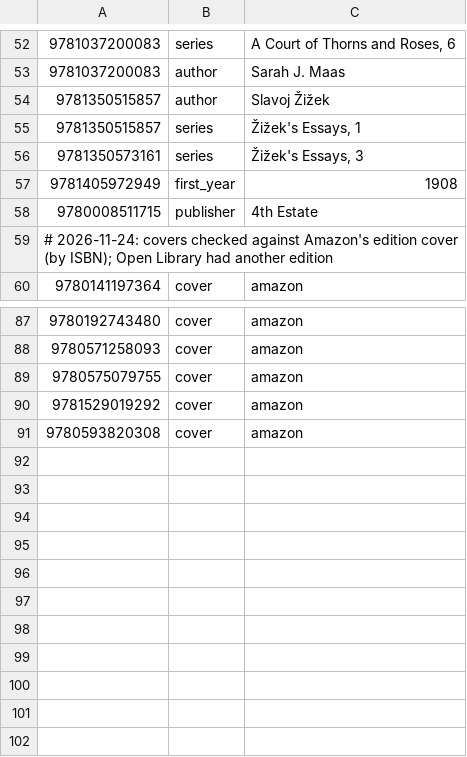
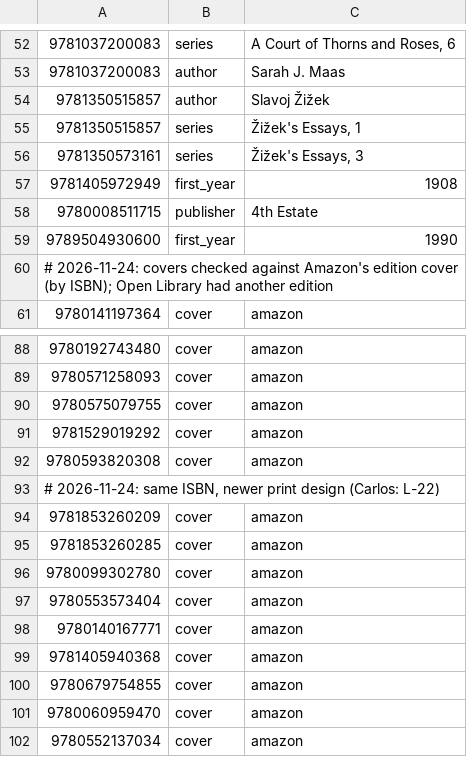
Before and after one commit to cptx13/cptx.ee, a TSV file: data/library/overrides.tsv, drawn as a sheet; only a part is shown, gaps mark what is left out; the diff names each change by its address in the sheet, - before the commit and + after, or states it on an @@ line.

Commit message:
waiting list: Fontanarrosa 1990 + fiction; recuerdo 984 typo; マリウス (Mrus) everywhere; 9 newer-print covers

```diff
--- a/data/library/overrides.tsv
+++ b/data/library/overrides.tsv
+row 59: 9789504930600 | first_year | 1990
+row 93: # 2026-11-24: same ISBN, newer print design (Carlos: L-22)
+row 94: 9781853260209 | cover | amazon
+row 95: 9781853260285 | cover | amazon
+row 96: 9780099302780 | cover | amazon
+row 97: 9780553573404 | cover | amazon
+row 98: 9780140167771 | cover | amazon
+row 99: 9781405940368 | cover | amazon
+row 100: 9780679754855 | cover | amazon
+row 101: 9780060959470 | cover | amazon
+row 102: 9780552137034 | cover | amazon
```
Also changed, not shown: data/library/shelves.tsv, data/reads.tsv, 4 other files.
